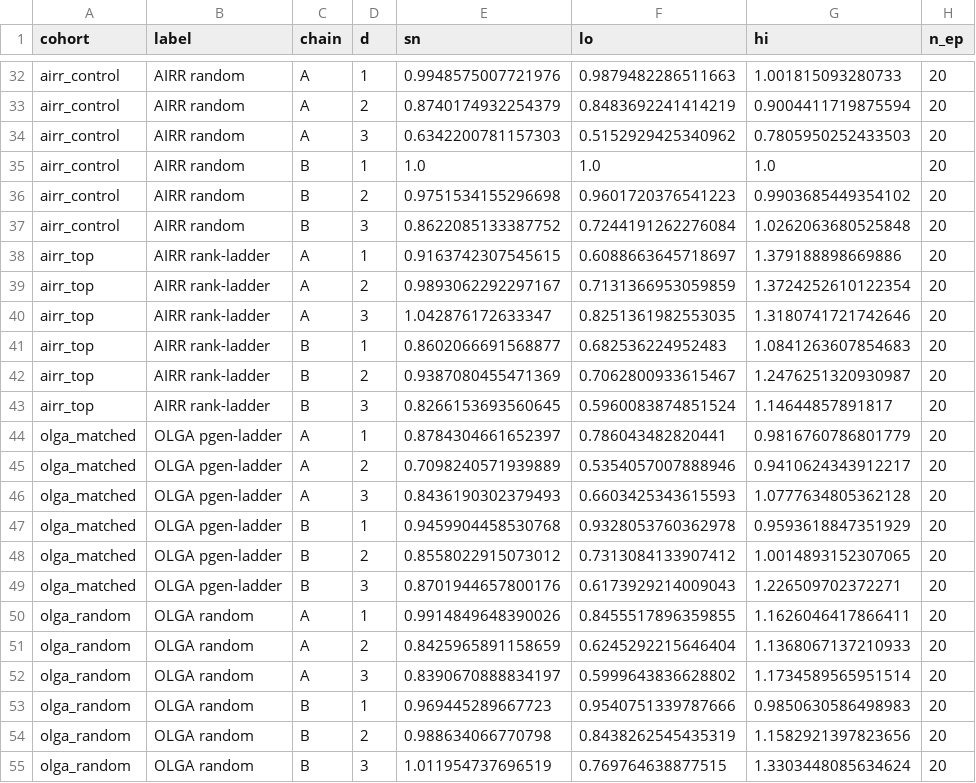
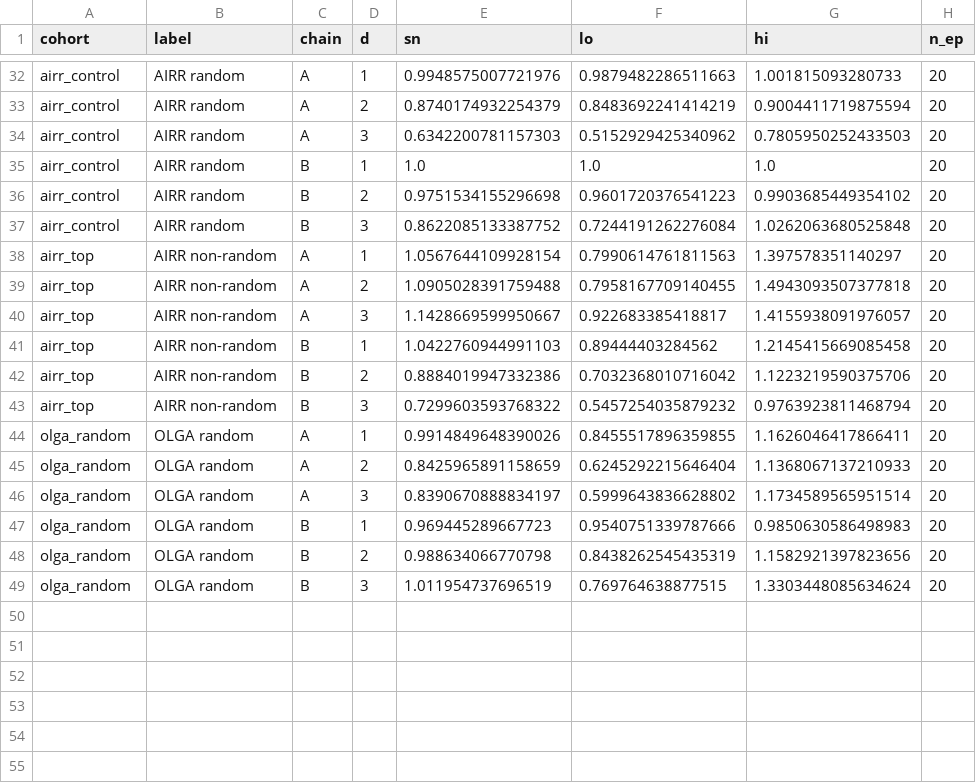
Before and after one commit to repseq/2026-immrep25-audit, a CSV file: results/homology_sn.csv, drawn as a sheet; only a part is shown, gaps mark what is left out.

```diff
--- a/results/homology_sn.csv
+++ b/results/homology_sn.csv
@@ -37,14 +37,8 @@ airr_control,AIRR random,B,2,0.9751534155296698,0.9601720376541223,0.99036854493
 airr_control,AIRR random,B,3,0.8622085133387752,0.7244191262276084,1.0262063680525848,20
-airr_top,AIRR rank-ladder,A,1,0.9163742307545615,0.6088663645718697,1.379188898669886,20
-airr_top,AIRR rank-ladder,A,2,0.9893062292297167,0.7131366953059859,1.3724252610122354,20
-airr_top,AIRR rank-ladder,A,3,1.042876172633347,0.8251361982553035,1.3180741721742646,20
-airr_top,AIRR rank-ladder,B,1,0.8602066691568877,0.682536224952483,1.0841263607854683,20
-airr_top,AIRR rank-ladder,B,2,0.9387080455471369,0.7062800933615467,1.2476251320930987,20
-airr_top,AIRR rank-ladder,B,3,0.8266153693560645,0.5960083874851524,1.14644857891817,20
-olga_matched,OLGA pgen-ladder,A,1,0.8784304661652397,0.786043482820441,0.9816760786801779,20
-olga_matched,OLGA pgen-ladder,A,2,0.7098240571939889,0.5354057007888946,0.9410624343912217,20
-olga_matched,OLGA pgen-ladder,A,3,0.8436190302379493,0.6603425343615593,1.0777634805362128,20
-olga_matched,OLGA pgen-ladder,B,1,0.9459904458530768,0.9328053760362978,0.9593618847351929,20
-olga_matched,OLGA pgen-ladder,B,2,0.8558022915073012,0.7313084133907412,1.0014893152307065,20
-olga_matched,OLGA pgen-ladder,B,3,0.8701944657800176,0.6173929214009043,1.226509702372271,20
+airr_top,AIRR non-random,A,1,1.0567644109928154,0.7990614761811563,1.397578351140297,20
+airr_top,AIRR non-random,A,2,1.0905028391759488,0.7958167709140455,1.4943093507377818,20
+airr_top,AIRR non-random,A,3,1.1428669599950667,0.922683385418817,1.4155938091976057,20
+airr_top,AIRR non-random,B,1,1.0422760944991103,0.89444403284562,1.2145415669085458,20
+airr_top,AIRR non-random,B,2,0.8884019947332386,0.7032368010716042,1.1223219590375706,20
+airr_top,AIRR non-random,B,3,0.7299603593768322,0.5457254035879232,0.9763923811468794,20
 olga_random,OLGA random,A,1,0.9914849648390026,0.8455517896359855,1.1626046417866411,20
```
Also changed, not shown: results/airr_top.tsv, results/counts.csv, 48 other files.
